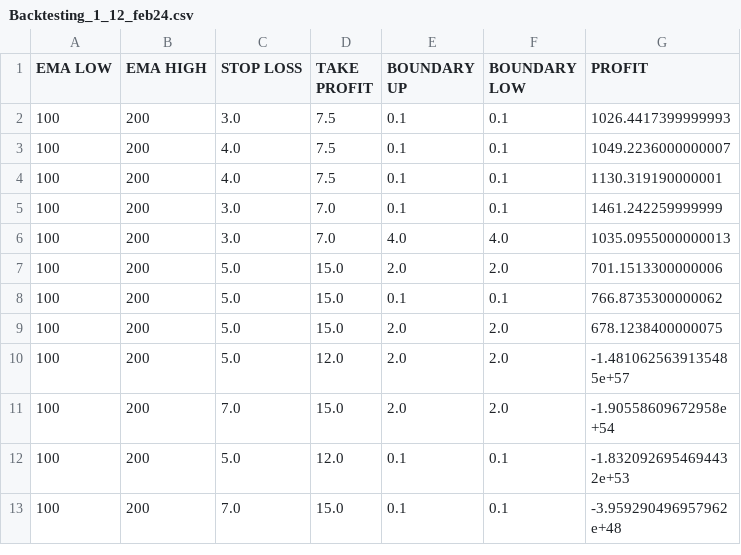
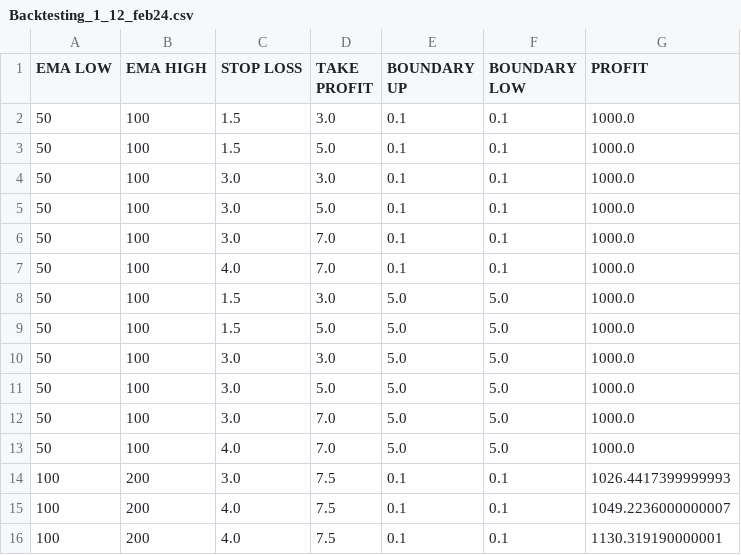
Before and after one commit to rikygirg/LygoBot, a CSV file: Backtesting_1_12_feb24.csv, drawn as a sheet; only a part is shown; the shorter side is filled out with more unchanged rows.

Commit message:
sas

```diff
--- a/Backtesting_1_12_feb24.csv
+++ b/Backtesting_1_12_feb24.csv
@@ -1,2 +1,14 @@
 EMA LOW,EMA HIGH,STOP LOSS,TAKE PROFIT,BOUNDARY UP,BOUNDARY LOW,PROFIT
+50,100,1.5,3.0,0.1,0.1,1000.0
+50,100,1.5,5.0,0.1,0.1,1000.0
+50,100,3.0,3.0,0.1,0.1,1000.0
+50,100,3.0,5.0,0.1,0.1,1000.0
+50,100,3.0,7.0,0.1,0.1,1000.0
+50,100,4.0,7.0,0.1,0.1,1000.0
+50,100,1.5,3.0,5.0,5.0,1000.0
+50,100,1.5,5.0,5.0,5.0,1000.0
+50,100,3.0,3.0,5.0,5.0,1000.0
+50,100,3.0,5.0,5.0,5.0,1000.0
+50,100,3.0,7.0,5.0,5.0,1000.0
+50,100,4.0,7.0,5.0,5.0,1000.0
 100,200,3.0,7.5,0.1,0.1,1026.4417399999993
```
